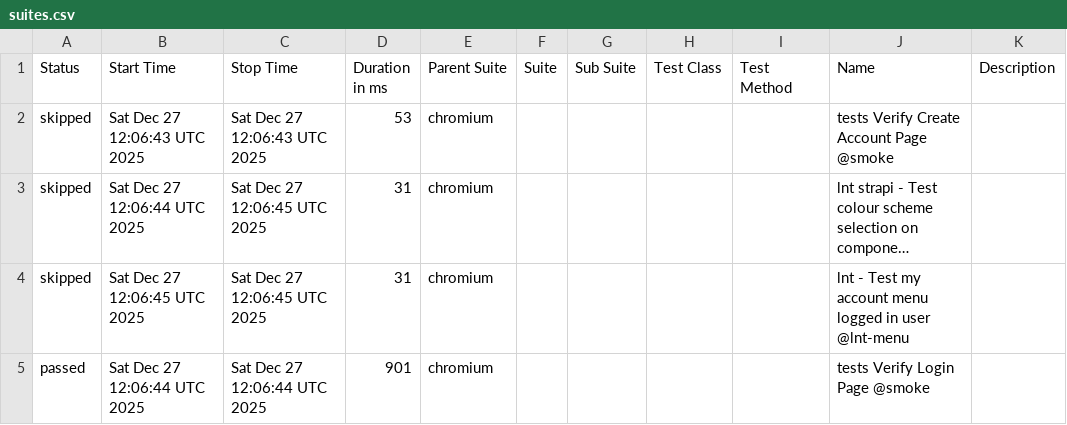
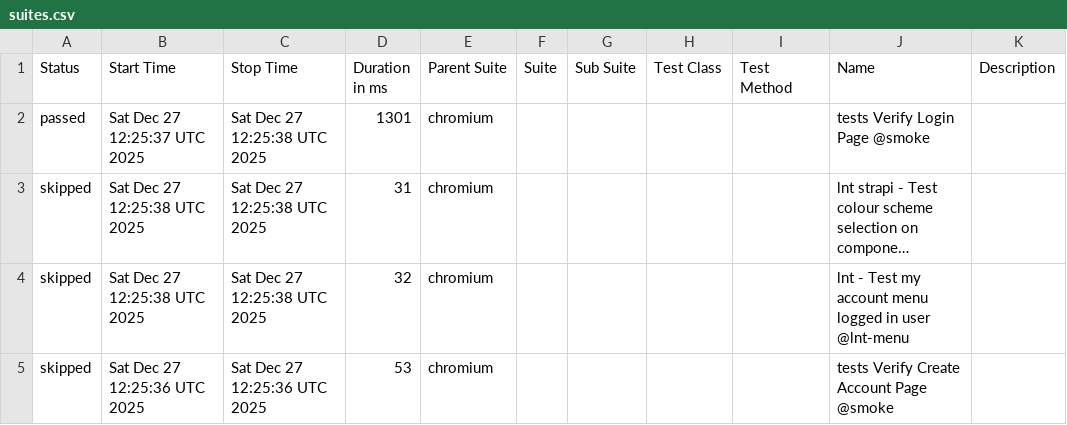
Before and after one commit to Serhiinv/typescript-playwright, a CSV file: allure-report/data/suites.csv, drawn as a sheet; long unchanged cells end in …; removed rows and columns are numbered as before the commit, all else as after; the diff names each change by its address in the sheet, - before the commit and + after, or states it on an @@ line.

```diff
--- a/allure-report/data/suites.csv
+++ b/allure-report/data/suites.csv
-row 2: skipped | Sat Dec 27 12:06:43 UTC 2025 | Sat Dec 27 12:06:43 UTC 2025 | 53 | chromium |  |  |  |  | tests Verify Create Account Page @smoke
+row 2: passed | Sat Dec 27 12:25:37 UTC 2025 | Sat Dec 27 12:25:38 UTC 2025 | 1301 | chromium |  |  |  |  | tests Verify Login Page @smoke
-B3 (Start Time): Sat Dec 27 12:06:44 UTC 2025
+B3 (Start Time): Sat Dec 27 12:25:38 UTC 2025
-C3:C4 (Stop Time): Sat Dec 27 12:06:45 UTC 2025
+C3:C4 (Stop Time): Sat Dec 27 12:25:38 UTC 2025
-B4 (Start Time): Sat Dec 27 12:06:45 UTC 2025
+B4 (Start Time): Sat Dec 27 12:25:38 UTC 2025
-D4 (Duration in ms): 31
+D4 (Duration in ms): 32
-row 5: passed | Sat Dec 27 12:06:44 UTC 2025 | Sat Dec 27 12:06:44 UTC 2025 | 901 | chromium |  |  |  |  | tests Verify Login Page @smoke
+row 5: skipped | Sat Dec 27 12:25:36 UTC 2025 | Sat Dec 27 12:25:36 UTC 2025 | 53 | chromium |  |  |  |  | tests Verify Create Account Page @smoke
```
Also changed, not shown: 26 other files.
